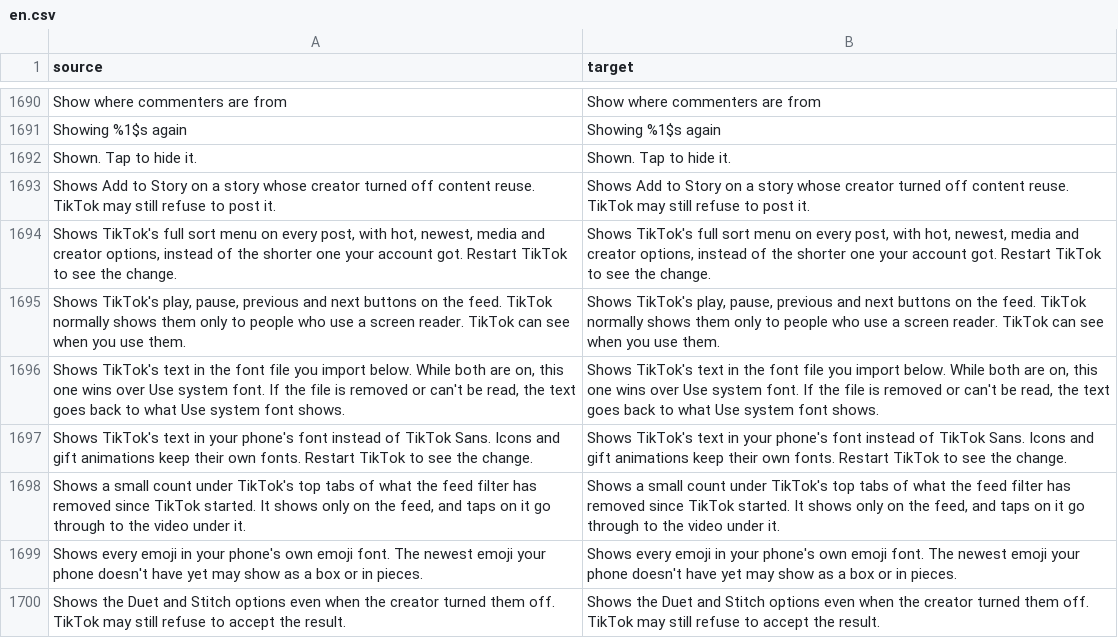
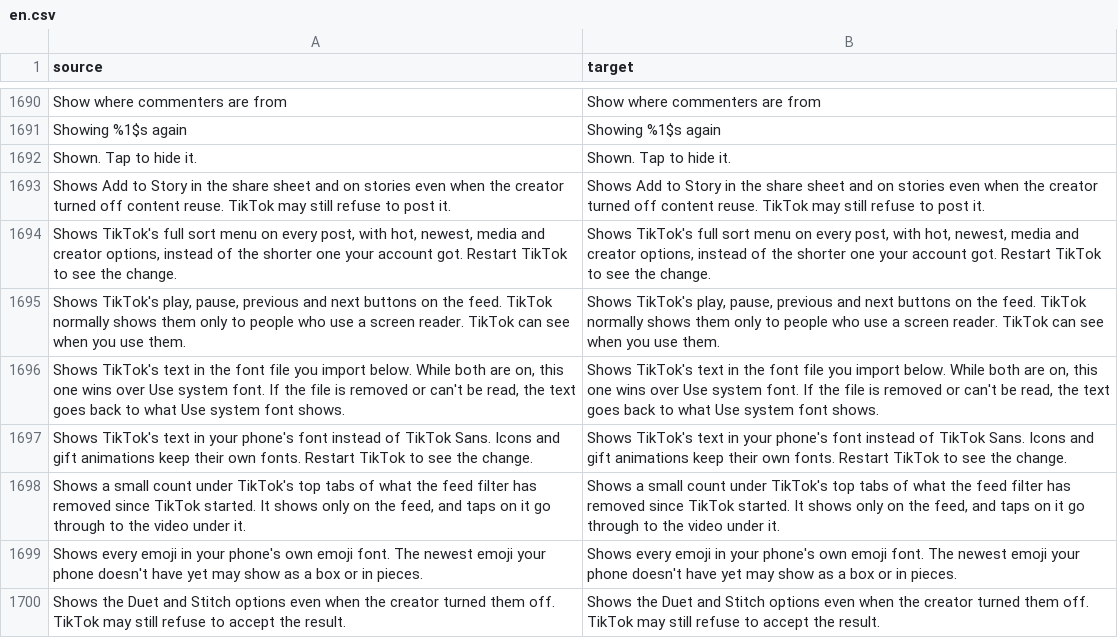
Before and after one commit to Nezumi-2711/HushFeed, a CSV file: extensions/tiktok/src/main/l10n/en.csv, drawn as a sheet; only a part is shown, gaps mark what is left out; removed rows and columns are numbered as before the commit, all else as after; the diff names each change by its address in the sheet, - before the commit and + after, or states it on an @@ line.

Commit message:
feat(share): bring Add to Story back to the share sheet
The share sheet's story check reads the post's InteractPermission
allowAddingToStory value and hides the action row's Add to Story and the
Send to row's story bubble when it isn't 0. It never asks
canShareToStory, so Allow Add to Story anyway only reached the story
feed's button. The getter now answers 0 while the switch is on; the
caller test pins the share sheet check as its only reader.

Refs #88

```diff
--- a/extensions/tiktok/src/main/l10n/en.csv
+++ b/extensions/tiktok/src/main/l10n/en.csv
-row 1693: Shows Add to Story on a story whose creator turned off content reuse. TikTok may still refuse to post it. | Shows Add to Story on a story whose creator turned off content reuse. TikTok may still refuse to post it.
+row 1693: Shows Add to Story in the share sheet and on stories even when the creator turned off content reuse. TikTok may still refuse to post it. | Shows Add to Story in the share sheet and on stories even when the creator turned off content reuse. TikTok may still refuse to post it.
```
Also changed, not shown: extensions/tiktok/src/main/l10n/az.tsv, extensions/tiktok/src/main/l10n/es.tsv, 24 other files.
